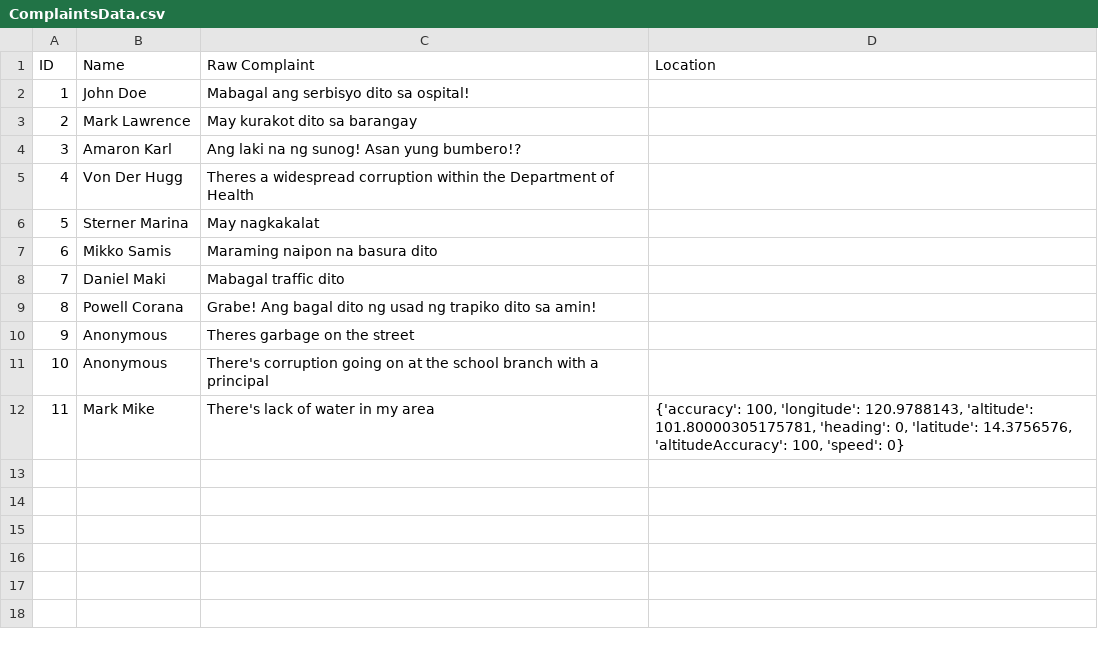
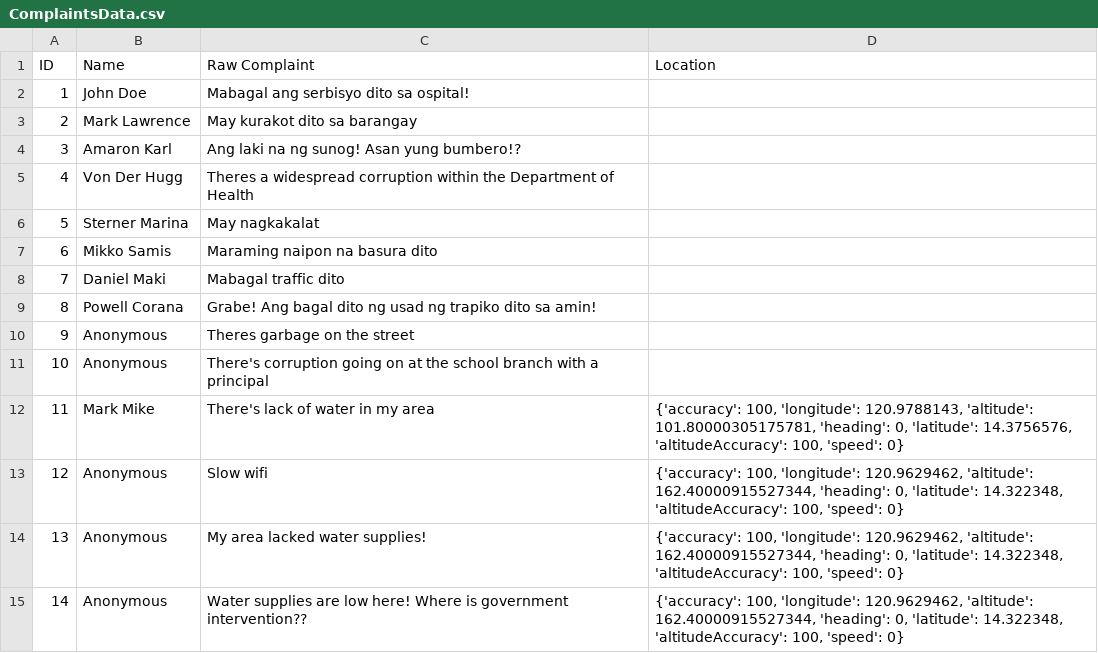
Before and after one commit to SmugOne/CitizenComplainAnalysisTest, a CSV file: CSVFile/ComplaintsData.csv, drawn as a sheet; the diff names each change by its address in the sheet, - before the commit and + after, or states it on an @@ line.

```diff
--- a/CSVFile/ComplaintsData.csv
+++ b/CSVFile/ComplaintsData.csv
+row 13: 12 | Anonymous | Slow wifi | {'accuracy': 100, 'longitude': 120.9629462, 'altitude': 162.40000915527344, 'heading': 0, 'latitude': 14.322348, 'altitudeAccuracy': 100, 'speed': 0}
+row 14: 13 | Anonymous | My area lacked water supplies! | {'accuracy': 100, 'longitude': 120.9629462, 'altitude': 162.40000915527344, 'heading': 0, 'latitude': 14.322348, 'altitudeAccuracy': 100, 'speed': 0}
+row 15: 14 | Anonymous | Water supplies are low here! Where is government intervention?? | {'accuracy': 100, 'longitude': 120.9629462, 'altitude': 162.40000915527344, 'heading': 0, 'latitude': 14.322348, 'altitudeAccuracy': 100, 'speed': 0}
```
Also changed, not shown: CSVFile/ArrangedData.csv, 2 other files.
